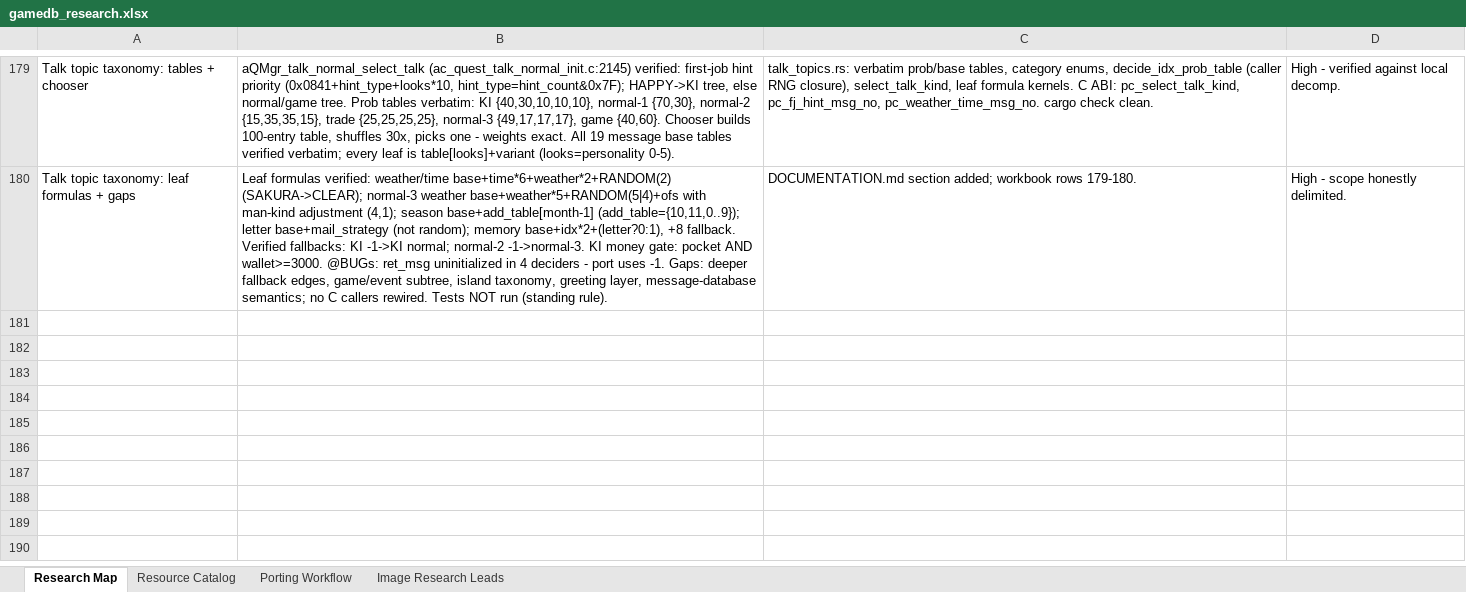
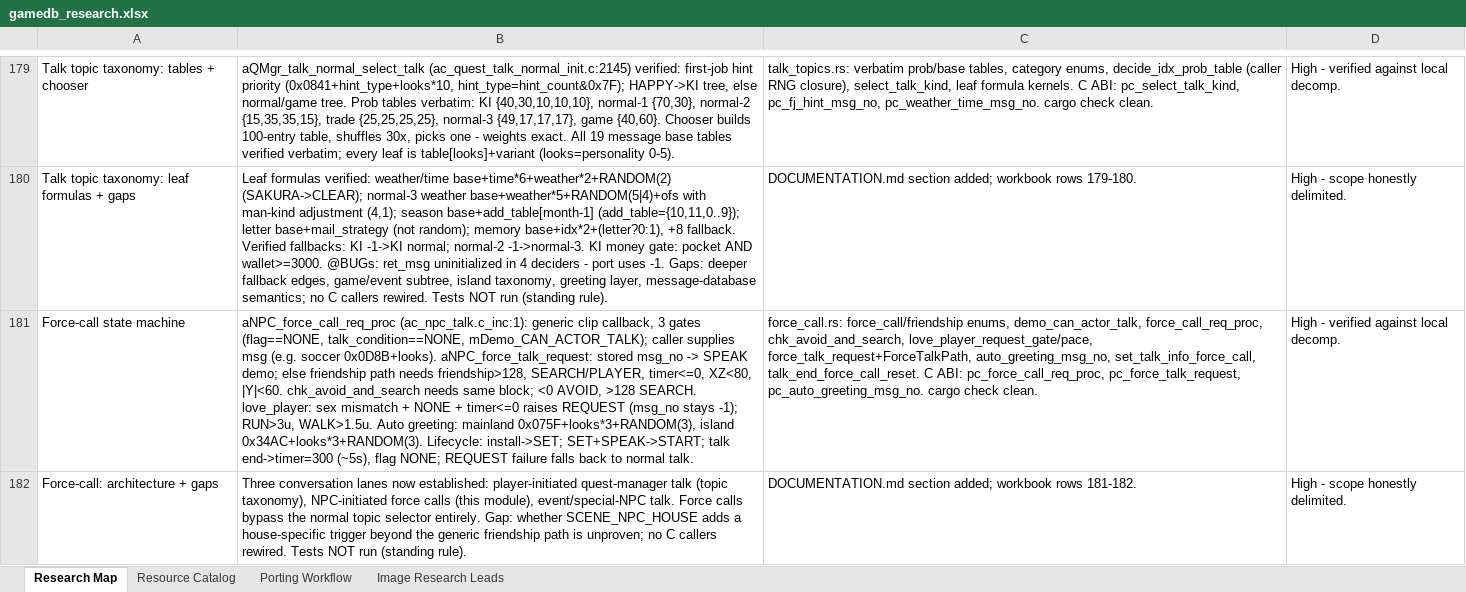
Before and after one commit to himan1372/rustimal-crossing, an Excel workbook: gamedb_research.xlsx, sheet Research Map, drawn as a sheet; only a part is shown, gaps mark what is left out; values as stored, in another font and other column widths than the file's, no borders; the diff names each change by its address in the sheet, - before the commit and + after, or states it on an @@ line.

Commit message:
Force-call state machine (force_call.rs)
- aNPC_force_call_req_proc: 3-gate transactional reserve.
- Friendship chain: same-block check, <0 AVOID / >128
  SEARCH, love_player sex-mismatch gate, RUN/WALK pace.
- force_talk_request: stored-msg vs friendship-greeting
  paths with the exact 6-gate condition.
- Auto greeting banks: 0x075F mainland / 0x34AC island.
- Lifecycle: install->SET, SET+SPEAK->START, 300-frame
  cooldown on talk end, REQUEST fallback to normal talk.
- C ABI: pc_force_call_req_proc, pc_force_talk_request,
  pc_auto_greeting_msg_no.
- Docs: DOCUMENTATION.md section; workbook rows 181-182.
- cargo check --lib clean. Tests not run.

```diff
--- a/gamedb_research.xlsx (sheet Research Map)
+++ b/gamedb_research.xlsx (sheet Research Map)
+row 181: Force-call state machine | aNPC_force_call_req_proc (ac_npc_talk.c_inc:1): generic clip callback, 3 gates (flag==NONE, talk_condition==NONE, mDemo_CAN_ACTOR_TALK); caller supplies msg (e.g. soccer 0x0D8B+looks). aNPC_force_talk_request: stored msg_no -> SPEAK demo; else friendship path needs friendship>128, SEARCH/PLAYER, timer<=0, XZ<80, |Y|<60. chk_avoid_and_search needs same block; <0 AVOID, >128 SEARCH. love_player: sex mismatch + NONE + timer<=0 raises REQUEST (msg_no stays -1); RUN>3u, WALK>1.5u. Auto greeting: mainland 0x075F+looks*3+RANDOM(3), island 0x34AC+looks*3+RANDOM(3). Lifecycle: install->SET; SET+SPEAK->START; talk end->timer=300 (~5s), flag NONE; REQUEST failure falls back to normal talk. | force_call.rs: force_call/friendship enums, demo_can_actor_talk, force_call_req_proc, chk_avoid_and_search, love_player_request_gate/pace, force_talk_request+ForceTalkPath, auto_greeting_msg_no, set_talk_info_force_call, talk_end_force_call_reset. C ABI: pc_force_call_req_proc, pc_force_talk_request, pc_auto_greeting_msg_no. cargo check clean. | High - verified against local decomp.
+row 182: Force-call: architecture + gaps | Three conversation lanes now established: player-initiated quest-manager talk (topic taxonomy), NPC-initiated force calls (this module), event/special-NPC talk. Force calls bypass the normal topic selector entirely. Gap: whether SCENE_NPC_HOUSE adds a house-specific trigger beyond the generic friendship path is unproven; no C callers rewired. Tests NOT run (standing rule). | DOCUMENTATION.md section added; workbook rows 181-182. | High - scope honestly delimited.
```
Also changed, not shown: 3 other files.
